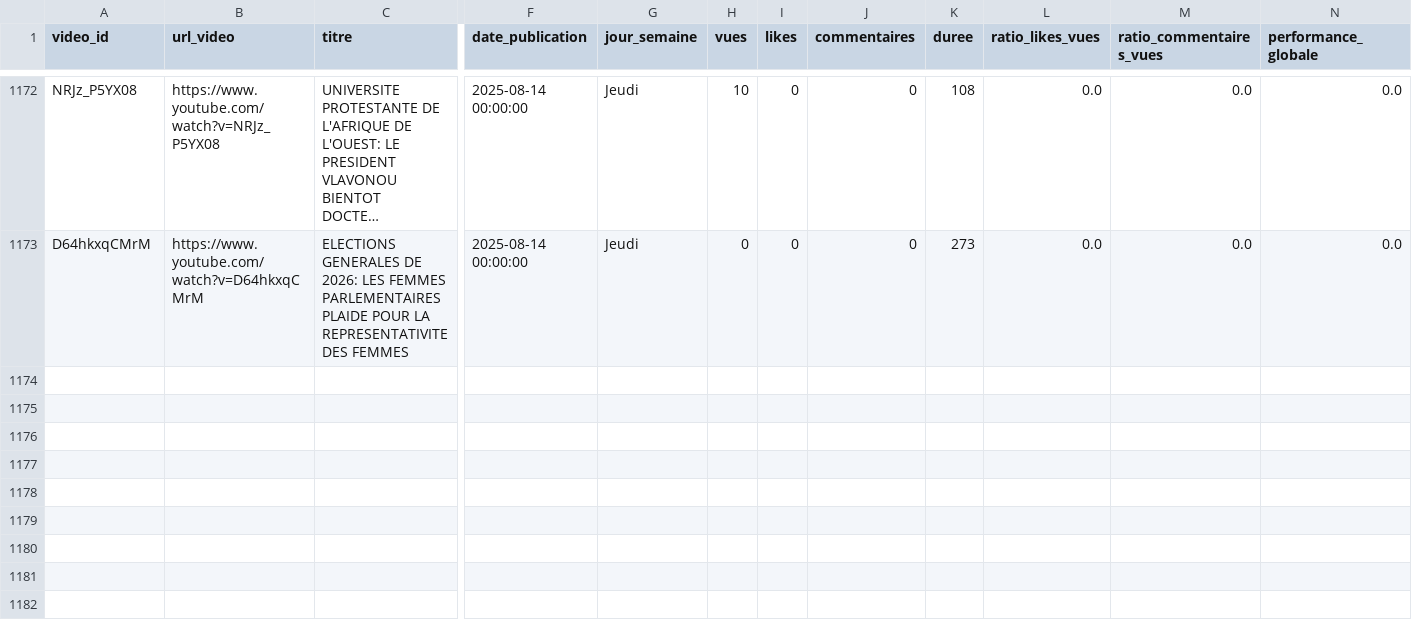
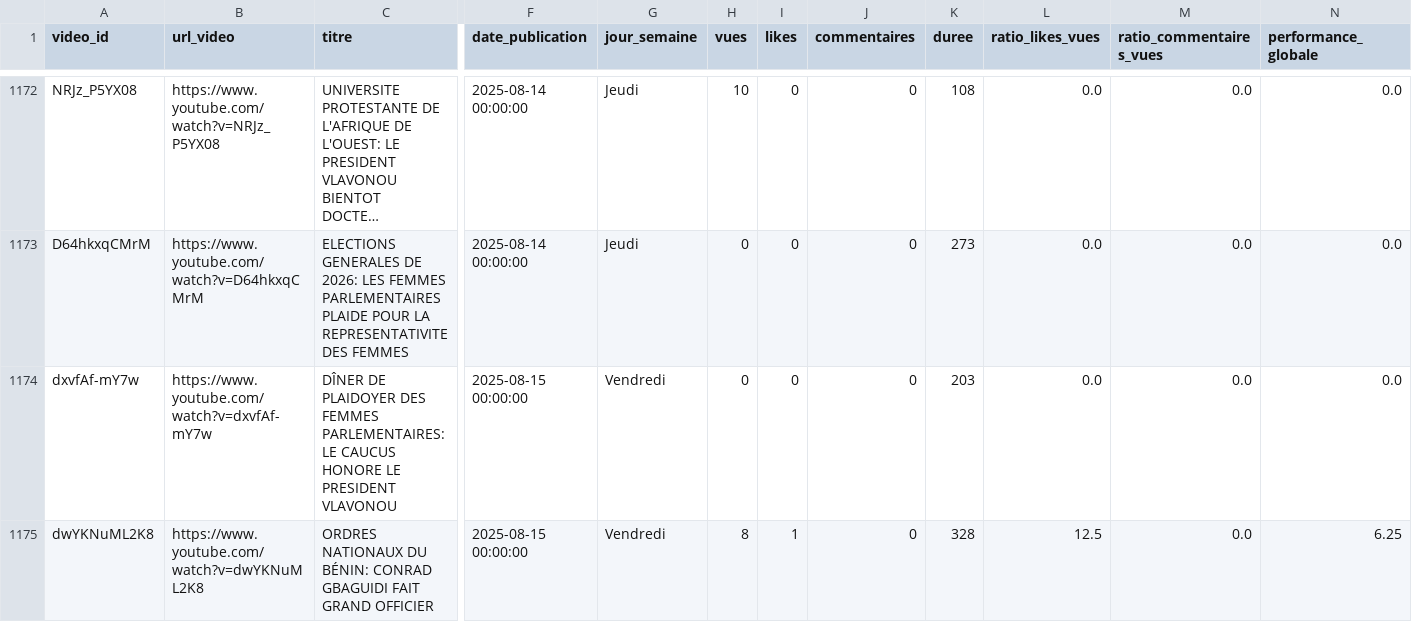
Before and after one commit to duv40/AN-Project, a CSV file: donnees.csv, drawn as a sheet; only a part is shown, gaps mark what is left out; long unchanged cells end in …; rows hold the shown columns only; the diff names each change by its address in the sheet, - before the commit and + after, or states it on an @@ line.

```diff
--- a/donnees.csv
+++ b/donnees.csv
+row 1174: dxvfAf-mY7w | https://www.youtube.com/watch?v=dxvfAf-mY7w | DÎNER DE PLAIDOYER DES FEMMES PARLEMENTAIRES: LE CAUCUS HONORE LE PRESIDENT VLAVONOU | 2025-08-15 00:00:00 | Vendredi | 0 | 0 | 0 | 203 | 0.0 | 0.0 | 0.0
+row 1175: dwYKNuML2K8 | https://www.youtube.com/watch?v=dwYKNuML2K8 | ORDRES NATIONAUX DU BÉNIN: CONRAD GBAGUIDI FAIT GRAND OFFICIER | 2025-08-15 00:00:00 | Vendredi | 8 | 1 | 0 | 328 | 12.5 | 0.0 | 6.25
```
